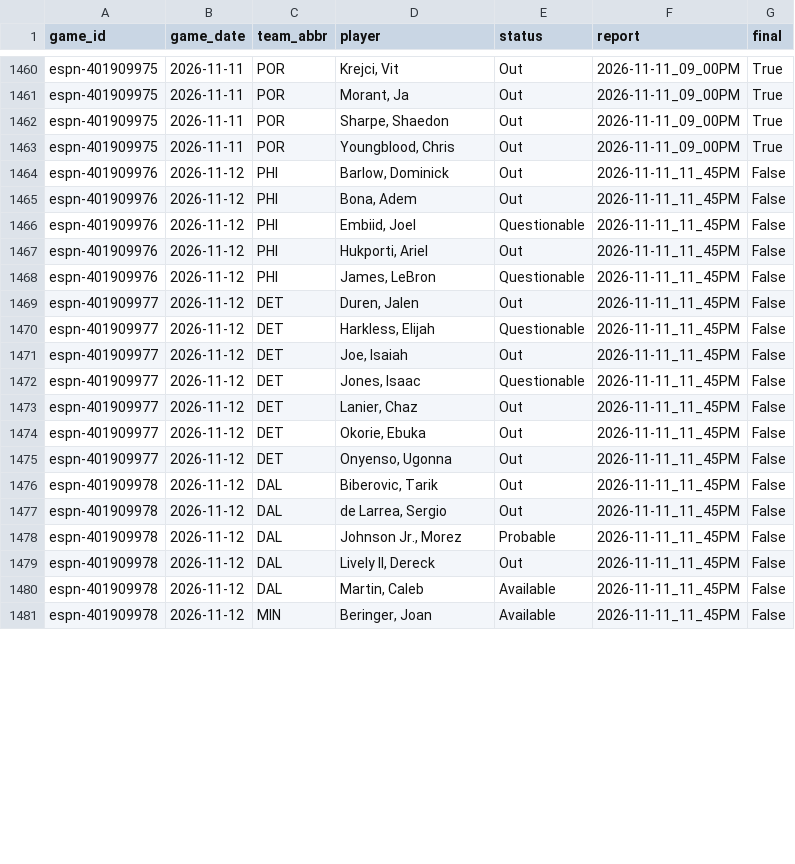
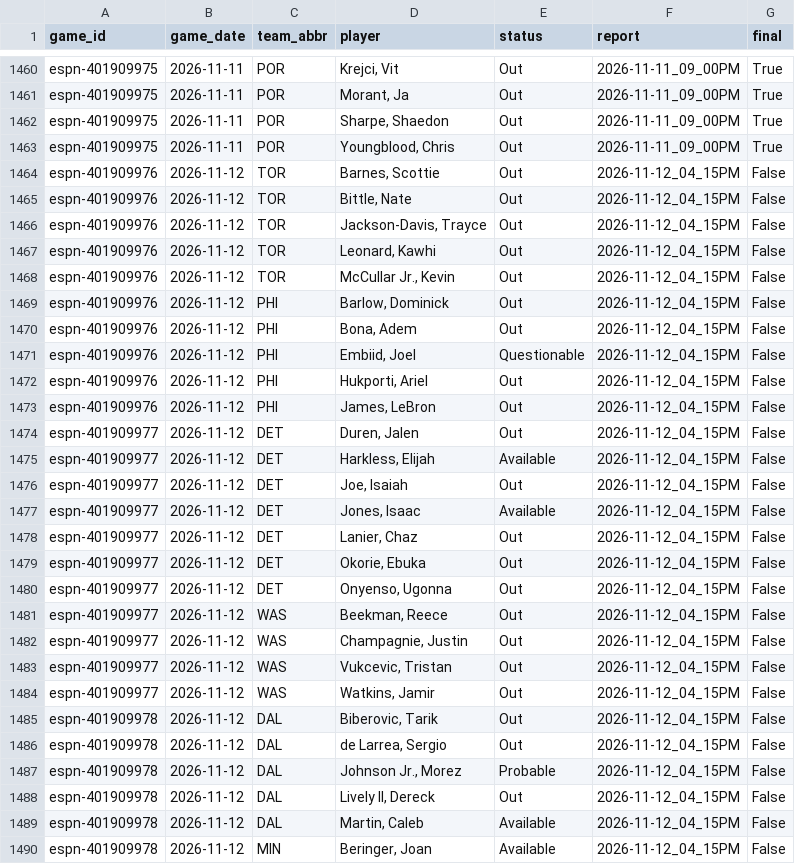
Before and after one commit to z3nsz/nba-prediction, a CSV file: live_state/listings_2026-27.csv, drawn as a sheet; only a part is shown, gaps mark what is left out; the diff covers the shown part only.

```diff
--- a/live_state/listings_2026-27.csv
+++ b/live_state/listings_2026-27.csv
@@ -1463,19 +1463,28 @@ espn-401909975,2026-11-11,POR,"Sharpe, Shaedon",Out,2026-11-11_09_00PM,True
 espn-401909975,2026-11-11,POR,"Youngblood, Chris",Out,2026-11-11_09_00PM,True
-espn-401909976,2026-11-12,PHI,"Barlow, Dominick",Out,2026-11-11_11_45PM,False
-espn-401909976,2026-11-12,PHI,"Bona, Adem",Out,2026-11-11_11_45PM,False
-espn-401909976,2026-11-12,PHI,"Embiid, Joel",Questionable,2026-11-11_11_45PM,False
-espn-401909976,2026-11-12,PHI,"Hukporti, Ariel",Out,2026-11-11_11_45PM,False
-espn-401909976,2026-11-12,PHI,"James, LeBron",Questionable,2026-11-11_11_45PM,False
-espn-401909977,2026-11-12,DET,"Duren, Jalen",Out,2026-11-11_11_45PM,False
-espn-401909977,2026-11-12,DET,"Harkless, Elijah",Questionable,2026-11-11_11_45PM,False
-espn-401909977,2026-11-12,DET,"Joe, Isaiah",Out,2026-11-11_11_45PM,False
-espn-401909977,2026-11-12,DET,"Jones, Isaac",Questionable,2026-11-11_11_45PM,False
-espn-401909977,2026-11-12,DET,"Lanier, Chaz",Out,2026-11-11_11_45PM,False
-espn-401909977,2026-11-12,DET,"Okorie, Ebuka",Out,2026-11-11_11_45PM,False
-espn-401909977,2026-11-12,DET,"Onyenso, Ugonna",Out,2026-11-11_11_45PM,False
-espn-401909978,2026-11-12,DAL,"Biberovic, Tarik",Out,2026-11-11_11_45PM,False
-espn-401909978,2026-11-12,DAL,"de Larrea, Sergio",Out,2026-11-11_11_45PM,False
-espn-401909978,2026-11-12,DAL,"Johnson Jr., Morez",Probable,2026-11-11_11_45PM,False
-espn-401909978,2026-11-12,DAL,"Lively II, Dereck",Out,2026-11-11_11_45PM,False
-espn-401909978,2026-11-12,DAL,"Martin, Caleb",Available,2026-11-11_11_45PM,False
-espn-401909978,2026-11-12,MIN,"Beringer, Joan",Available,2026-11-11_11_45PM,False
+espn-401909976,2026-11-12,TOR,"Barnes, Scottie",Out,2026-11-12_04_15PM,False
+espn-401909976,2026-11-12,TOR,"Bittle, Nate",Out,2026-11-12_04_15PM,False
+espn-401909976,2026-11-12,TOR,"Jackson-Davis, Trayce",Out,2026-11-12_04_15PM,False
+espn-401909976,2026-11-12,TOR,"Leonard, Kawhi",Out,2026-11-12_04_15PM,False
+espn-401909976,2026-11-12,TOR,"McCullar Jr., Kevin",Out,2026-11-12_04_15PM,False
+espn-401909976,2026-11-12,PHI,"Barlow, Dominick",Out,2026-11-12_04_15PM,False
+espn-401909976,2026-11-12,PHI,"Bona, Adem",Out,2026-11-12_04_15PM,False
+espn-401909976,2026-11-12,PHI,"Embiid, Joel",Questionable,2026-11-12_04_15PM,False
+espn-401909976,2026-11-12,PHI,"Hukporti, Ariel",Out,2026-11-12_04_15PM,False
+espn-401909976,2026-11-12,PHI,"James, LeBron",Out,2026-11-12_04_15PM,False
+espn-401909977,2026-11-12,DET,"Duren, Jalen",Out,2026-11-12_04_15PM,False
+espn-401909977,2026-11-12,DET,"Harkless, Elijah",Available,2026-11-12_04_15PM,False
+espn-401909977,2026-11-12,DET,"Joe, Isaiah",Out,2026-11-12_04_15PM,False
+espn-401909977,2026-11-12,DET,"Jones, Isaac",Available,2026-11-12_04_15PM,False
+espn-401909977,2026-11-12,DET,"Lanier, Chaz",Out,2026-11-12_04_15PM,False
+espn-401909977,2026-11-12,DET,"Okorie, Ebuka",Out,2026-11-12_04_15PM,False
+espn-401909977,2026-11-12,DET,"Onyenso, Ugonna",Out,2026-11-12_04_15PM,False
+espn-401909977,2026-11-12,WAS,"Beekman, Reece",Out,2026-11-12_04_15PM,False
+espn-401909977,2026-11-12,WAS,"Champagnie, Justin",Out,2026-11-12_04_15PM,False
+espn-401909977,2026-11-12,WAS,"Vukcevic, Tristan",Out,2026-11-12_04_15PM,False
+espn-401909977,2026-11-12,WAS,"Watkins, Jamir",Out,2026-11-12_04_15PM,False
+espn-401909978,2026-11-12,DAL,"Biberovic, Tarik",Out,2026-11-12_04_15PM,False
+espn-401909978,2026-11-12,DAL,"de Larrea, Sergio",Out,2026-11-12_04_15PM,False
+espn-401909978,2026-11-12,DAL,"Johnson Jr., Morez",Probable,2026-11-12_04_15PM,False
+espn-401909978,2026-11-12,DAL,"Lively II, Dereck",Out,2026-11-12_04_15PM,False
+espn-401909978,2026-11-12,DAL,"Martin, Caleb",Available,2026-11-12_04_15PM,False
+espn-401909978,2026-11-12,MIN,"Beringer, Joan",Available,2026-11-12_04_15PM,False
```
Also changed, not shown: 13 edited cells elsewhere in this file, live_state/predictions_2026-27.csv, 5 other files.
